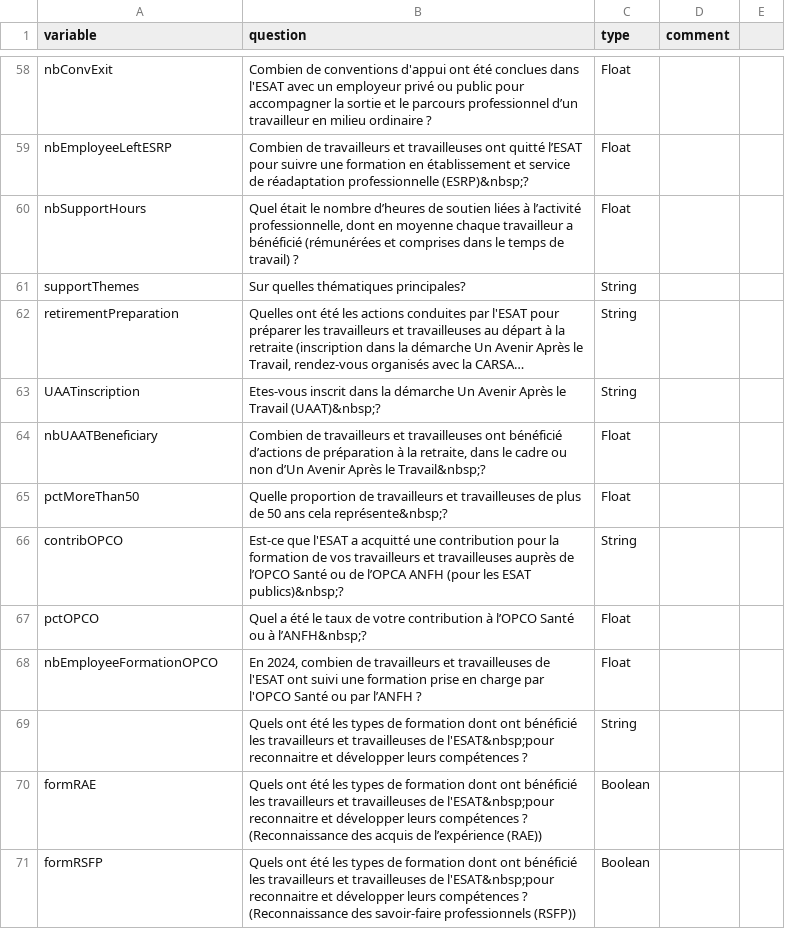
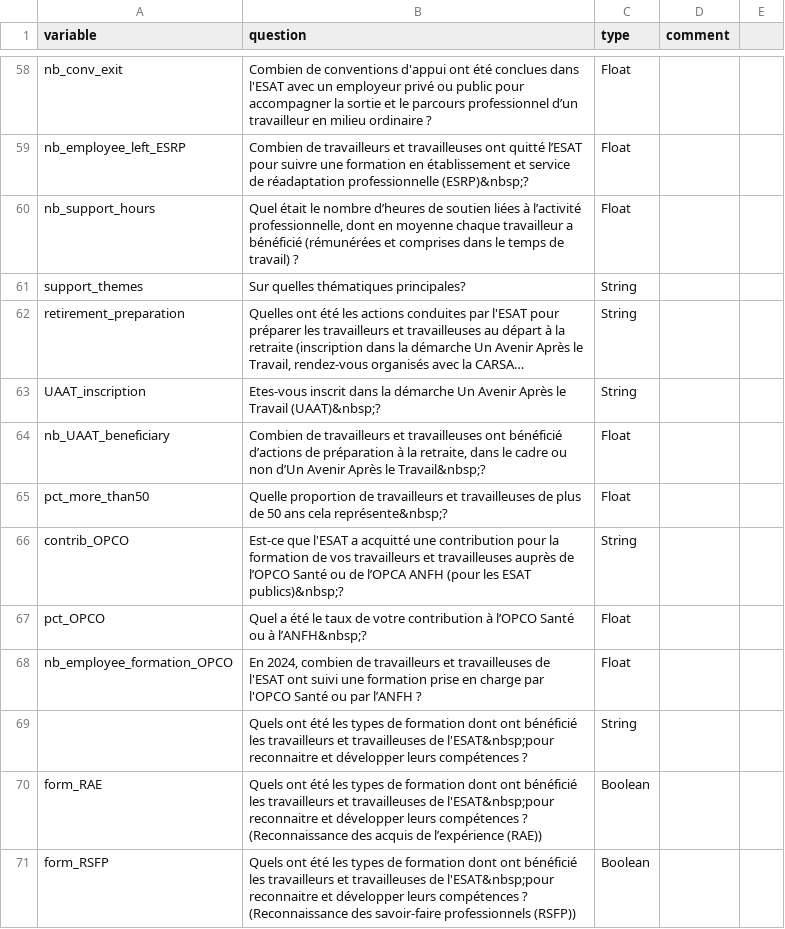
Before and after one commit to gip-inclusion/pilotage-airflow, a CSV file: dags/common/esat/ESAT_variables_questionnaire2025.csv, drawn as a sheet; only a part is shown, gaps mark what is left out; long unchanged cells end in …; the diff covers the shown part only; the diff names each change by its address in the sheet, - before the commit and + after, or states it on an @@ line.

```diff
--- a/dags/common/esat/ESAT_variables_questionnaire2025.csv
+++ b/dags/common/esat/ESAT_variables_questionnaire2025.csv
-A58 (variable): nbConvExit
+A58 (variable): nb_conv_exit
-A59 (variable): nbEmployeeLeftESRP
+A59 (variable): nb_employee_left_ESRP
-A60 (variable): nbSupportHours
+A60 (variable): nb_support_hours
-A61 (variable): supportThemes
+A61 (variable): support_themes
-A62 (variable): retirementPreparation
+A62 (variable): retirement_preparation
-A63 (variable): UAATinscription
+A63 (variable): UAAT_inscription
-A64 (variable): nbUAATBeneficiary
+A64 (variable): nb_UAAT_beneficiary
-A65 (variable): pctMoreThan50
+A65 (variable): pct_more_than50
-A66 (variable): contribOPCO
+A66 (variable): contrib_OPCO
-A67 (variable): pctOPCO
+A67 (variable): pct_OPCO
-A68 (variable): nbEmployeeFormationOPCO
+A68 (variable): nb_employee_formation_OPCO
-A70 (variable): formRAE
+A70 (variable): form_RAE
-A71 (variable): formRSFP
+A71 (variable): form_RSFP
```
Also changed, not shown: 117 edited cells elsewhere in this file, 3 other files.
